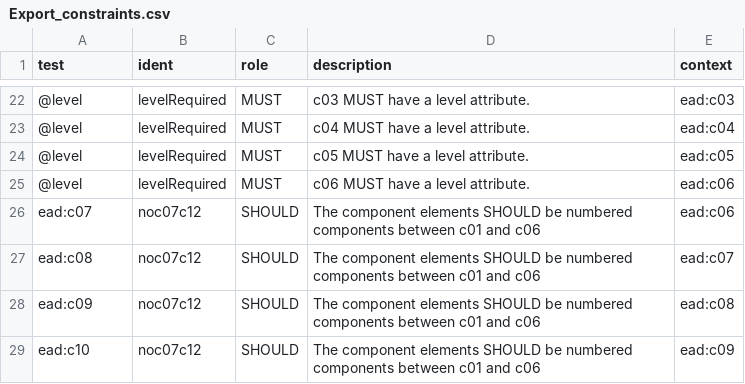
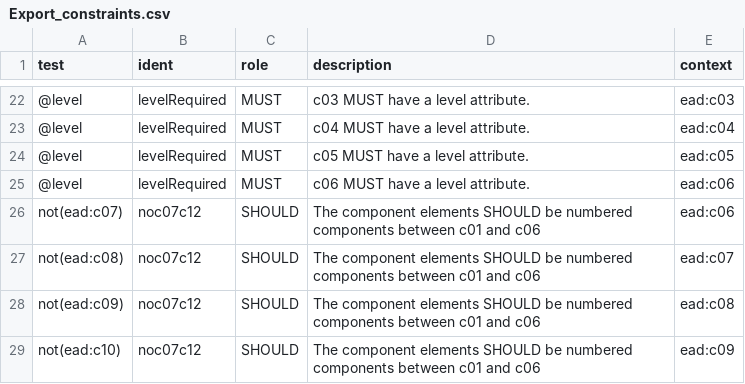
Before and after one commit to EHRI/data-validations, a CSV file: ODD-RelaxNG/EAD/Export_constraints.csv, drawn as a sheet; only a part is shown, gaps mark what is left out; the diff covers the shown part only; the diff names each change by its address in the sheet, - before the commit and + after, or states it on an @@ line.

```diff
--- a/ODD-RelaxNG/EAD/Export_constraints.csv
+++ b/ODD-RelaxNG/EAD/Export_constraints.csv
-A26 (test): ead:c07
+A26 (test): not(ead:c07)
-A27 (test): ead:c08
+A27 (test): not(ead:c08)
-A28 (test): ead:c09
+A28 (test): not(ead:c09)
-A29 (test): ead:c10
+A29 (test): not(ead:c10)
```
Also changed, not shown: 1 added row, 3 removed rows and 13 edited cells elsewhere in this file, 4 other files.
